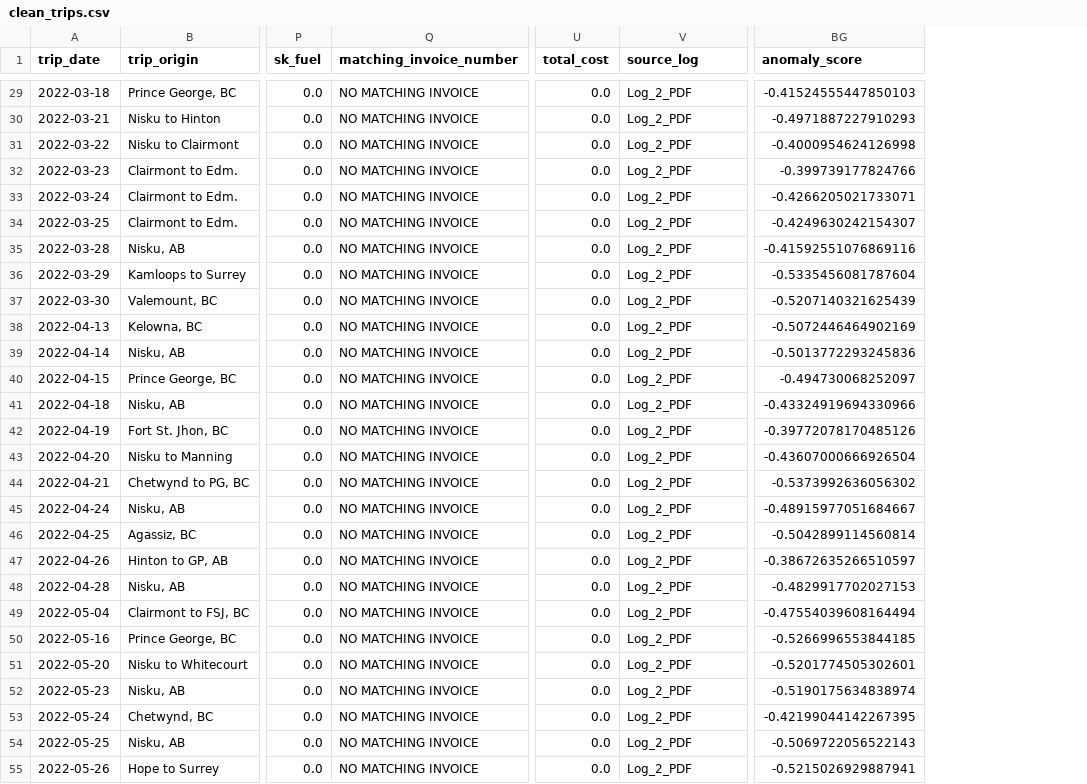
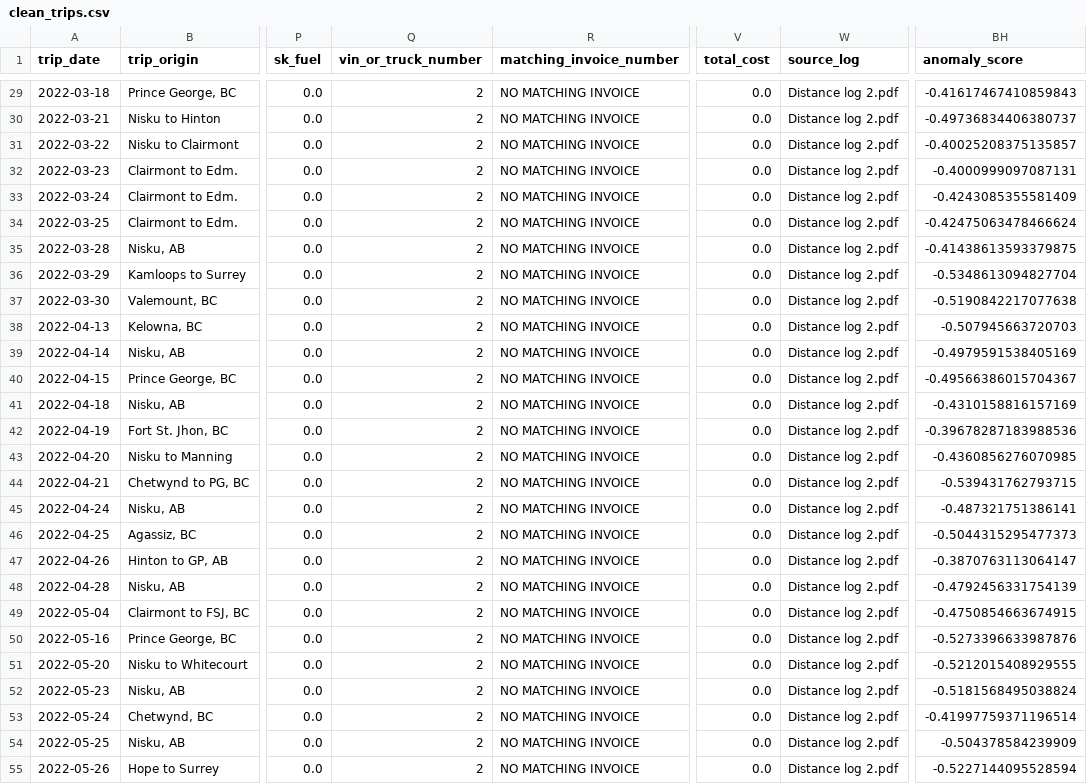
Before and after one commit to pavanhebbar/DataScietist_TRB_GoV, a CSV file: Data/outputs/clean_trips.csv, drawn as a sheet; only a part is shown, gaps mark what is left out; addresses are those after the commit; the diff covers the shown part only; the diff names each change by its address in the sheet, - before the commit and + after, or states it on an @@ line.

```diff
--- a/Data/outputs/clean_trips.csv
+++ b/Data/outputs/clean_trips.csv
+column Q (vin_or_truck_number), rows 29-55: all 2
-W29:W55 (source_log): Log_2_PDF
+W29:W55 (source_log): Distance log 2.pdf
-BH29 (anomaly_score): -0.41524555447850103
+BH29 (anomaly_score): -0.41617467410859843
-BH30 (anomaly_score): -0.4971887227910293
+BH30 (anomaly_score): -0.49736834406380737
-BH31 (anomaly_score): -0.4000954624126998
+BH31 (anomaly_score): -0.40025208375135857
-BH32 (anomaly_score): -0.399739177824766
+BH32 (anomaly_score): -0.4000999097087131
-BH33 (anomaly_score): -0.4266205021733071
+BH33 (anomaly_score): -0.4243085355581409
-BH34 (anomaly_score): -0.4249630242154307
+BH34 (anomaly_score): -0.42475063478466624
-BH35 (anomaly_score): -0.41592551076869116
+BH35 (anomaly_score): -0.41438613593379875
-BH36 (anomaly_score): -0.5335456081787604
+BH36 (anomaly_score): -0.5348613094827704
-BH37 (anomaly_score): -0.5207140321625439
+BH37 (anomaly_score): -0.5190842217077638
-BH38 (anomaly_score): -0.5072446464902169
+BH38 (anomaly_score): -0.507945663720703
-BH39 (anomaly_score): -0.5013772293245836
+BH39 (anomaly_score): -0.4979591538405169
-BH40 (anomaly_score): -0.494730068252097
+BH40 (anomaly_score): -0.49566386015704367
-BH41 (anomaly_score): -0.43324919694330966
+BH41 (anomaly_score): -0.4310158816157169
-BH42 (anomaly_score): -0.39772078170485126
+BH42 (anomaly_score): -0.39678287183988536
-BH43 (anomaly_score): -0.43607000666926504
+BH43 (anomaly_score): -0.4360856276070985
-BH44 (anomaly_score): -0.5373992636056302
+BH44 (anomaly_score): -0.539431762793715
-BH45 (anomaly_score): -0.48915977051684667
+BH45 (anomaly_score): -0.487321751386141
-BH46 (anomaly_score): -0.5042899114560814
+BH46 (anomaly_score): -0.5044315295477373
-BH47 (anomaly_score): -0.38672635266510597
+BH47 (anomaly_score): -0.3870763113064147
-BH48 (anomaly_score): -0.4829917702027153
+BH48 (anomaly_score): -0.4792456331754139
-BH49 (anomaly_score): -0.47554039608164494
+BH49 (anomaly_score): -0.4750854663674915
-BH50 (anomaly_score): -0.5266996553844185
+BH50 (anomaly_score): -0.5273396633987876
-BH51 (anomaly_score): -0.5201774505302601
+BH51 (anomaly_score): -0.5212015408929555
-BH52 (anomaly_score): -0.5190175634838974
+BH52 (anomaly_score): -0.5181568495038824
-BH53 (anomaly_score): -0.42199044142267395
+BH53 (anomaly_score): -0.41997759371196514
-BH54 (anomaly_score): -0.5069722056522143
+BH54 (anomaly_score): -0.504378584239909
-BH55 (anomaly_score): -0.5215026929887941
+BH55 (anomaly_score): -0.5227144095528594
```
Also changed, not shown: 106 edited cells elsewhere in this file, Data/outputs/audit_ledger.csv, Data/outputs/featured_dataset.csv, 24 other files.
